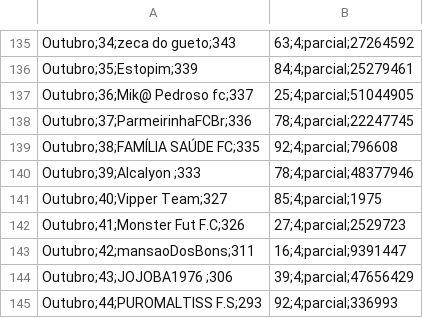
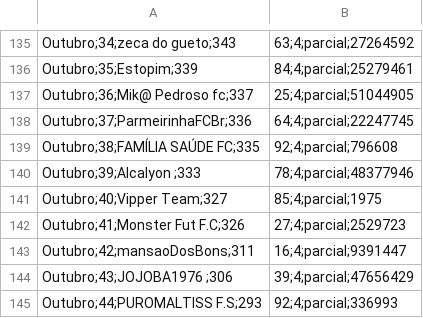
Before and after one commit to mmbsest90/liga-vila-cartobrothers-site, a CSV file: saida/mensais.csv, drawn as a sheet; only a part is shown, gaps mark what is left out.

```diff
--- a/saida/mensais.csv
+++ b/saida/mensais.csv
@@ -137,3 +137,3 @@ Outubro;35;Estopim;339,84;4;parcial;25279461
 Outubro;36;Mik@ Pedroso fc;337,25;4;parcial;51044905
-Outubro;37;ParmeirinhaFCBr;336,78;4;parcial;22247745
+Outubro;37;ParmeirinhaFCBr;336,64;4;parcial;22247745
 Outubro;38;FAMÍLIA SAÚDE FC;335,92;4;parcial;796608
```
Also changed, not shown: saida/classificacao-anual.csv, saida/classificacao-turno2.csv, 4 other files.
